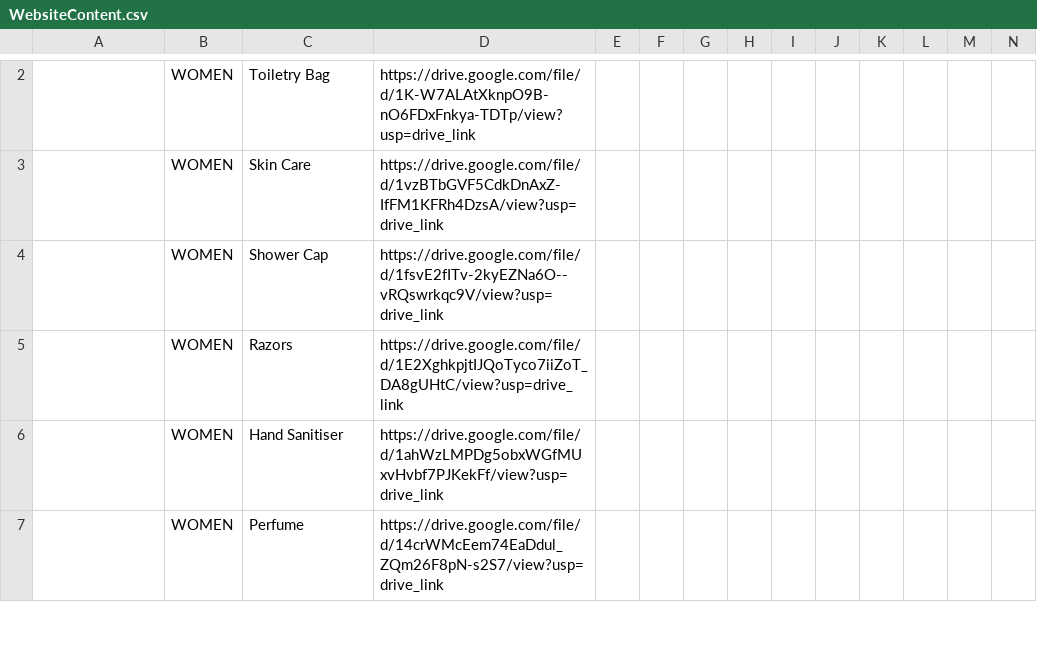
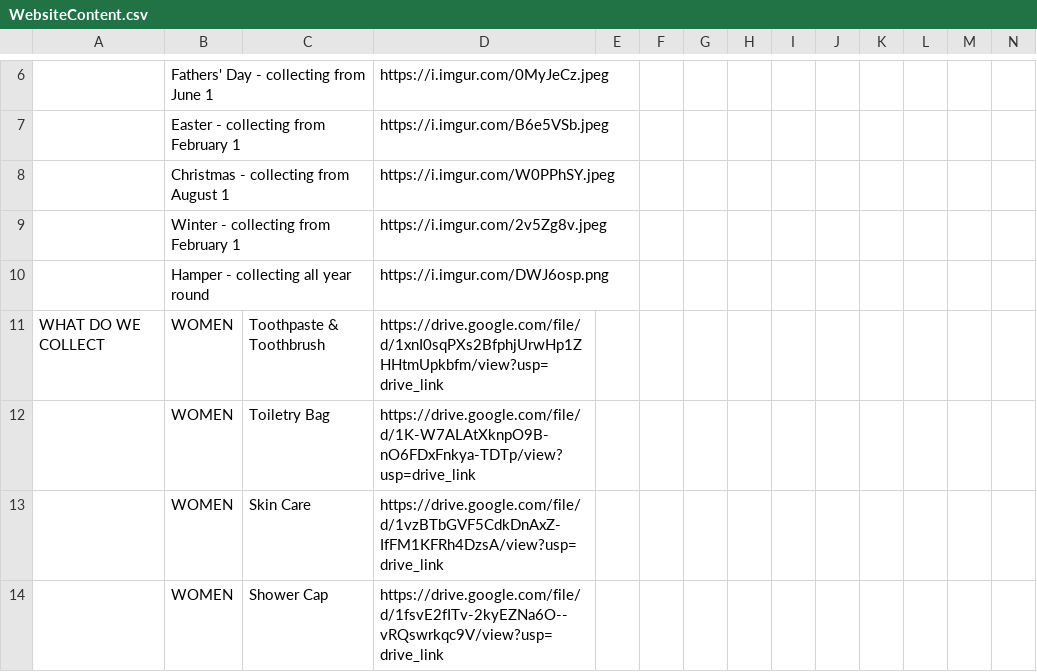
Before and after one commit to GregMacBook/shep-web, a CSV file: WebsiteContent.csv, drawn as a sheet; only a part is shown, gaps mark what is left out; the shorter side is filled out with more unchanged rows; rows hold the shown columns only; the diff covers the shown part only; the diff names each change by its address in the sheet, - before the commit and + after, or states it on an @@ line.

Commit message:
Update WebsiteContent.csv

```diff
--- a/WebsiteContent.csv
+++ b/WebsiteContent.csv
+row 6:  | Fathers' Day - collecting from June 1 |  | https://i.imgur.com/0MyJeCz.jpeg
+row 7:  | Easter - collecting from February 1 |  | https://i.imgur.com/B6e5VSb.jpeg
+row 8:  | Christmas - collecting from August 1 |  | https://i.imgur.com/W0PPhSY.jpeg
+row 9:  | Winter - collecting from February 1 |  | https://i.imgur.com/2v5Zg8v.jpeg
+row 10:  | Hamper - collecting all year round |  | https://i.imgur.com/DWJ6osp.png
+row 11: WHAT DO WE COLLECT | WOMEN | Toothpaste & Toothbrush | https://drive.google.com/file/d/1xnI0sqPXs2BfphjUrwHp1ZHHtmUpkbfm/view?usp=drive_link
```
Also changed, not shown: 5 added rows and 1 removed row elsewhere in this file.
